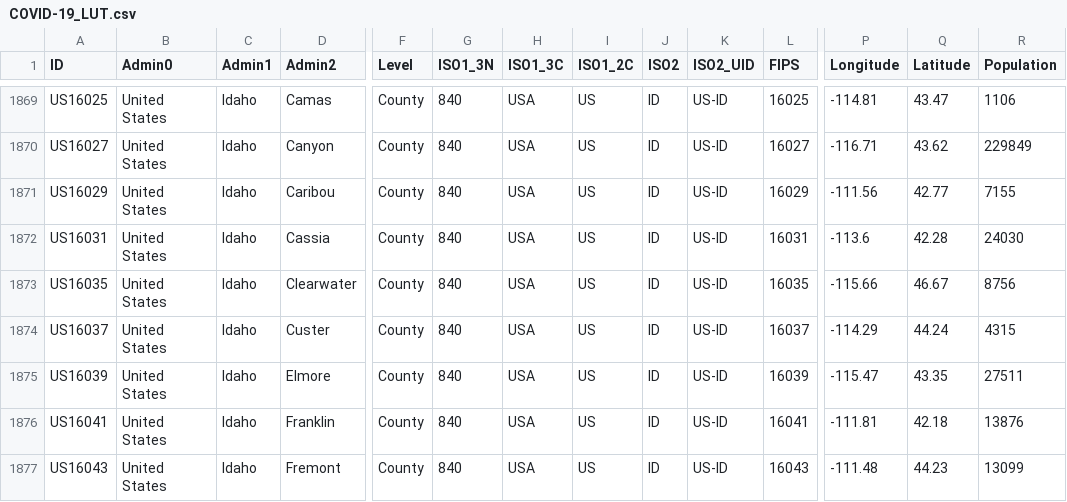
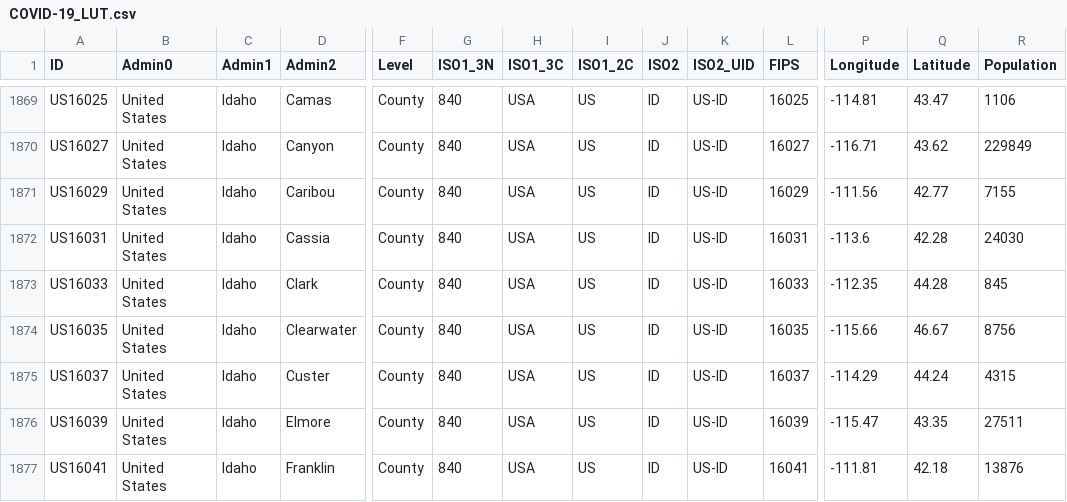
Before and after one commit to predt/COVID-20, a CSV file: COVID-19_LUT.csv, drawn as a sheet; only a part is shown, gaps mark what is left out; the shorter side is filled out with more unchanged rows; rows hold the shown columns only; the diff names each change by its address in the sheet, - before the commit and + after, or states it on an @@ line.

Commit message:
Update dataset (Mon 20 Jul 2020 08:44:40 AM EDT)

```diff
--- a/COVID-19_LUT.csv
+++ b/COVID-19_LUT.csv
+row 1873: US16033 | United States | Idaho | Clark | County | 840 | USA | US | ID | US-ID | 16033 | -112.35 | 44.28 | 845
```
Also changed, not shown: 2 other files.
